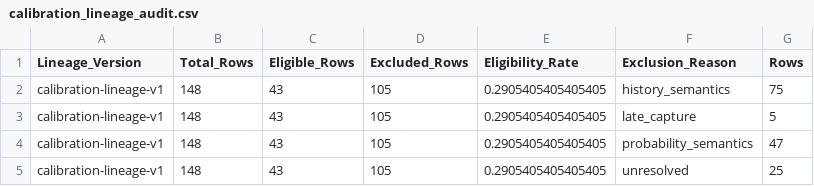
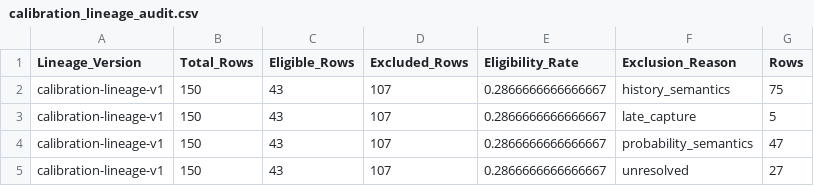
Before and after one commit to KingTud88/MLB-Prop-App, a CSV file: data/calibration_lineage_audit.csv, drawn as a sheet.

```diff
--- a/data/calibration_lineage_audit.csv
+++ b/data/calibration_lineage_audit.csv
@@ -1,5 +1,5 @@
 Lineage_Version,Total_Rows,Eligible_Rows,Excluded_Rows,Eligibility_Rate,Exclusion_Reason,Rows
-calibration-lineage-v1,148,43,105,0.2905405405405405,history_semantics,75
-calibration-lineage-v1,148,43,105,0.2905405405405405,late_capture,5
-calibration-lineage-v1,148,43,105,0.2905405405405405,probability_semantics,47
-calibration-lineage-v1,148,43,105,0.2905405405405405,unresolved,25
+calibration-lineage-v1,150,43,107,0.2866666666666667,history_semantics,75
+calibration-lineage-v1,150,43,107,0.2866666666666667,late_capture,5
+calibration-lineage-v1,150,43,107,0.2866666666666667,probability_semantics,47
+calibration-lineage-v1,150,43,107,0.2866666666666667,unresolved,27
```
Also changed, not shown: data/projection_log.csv.
